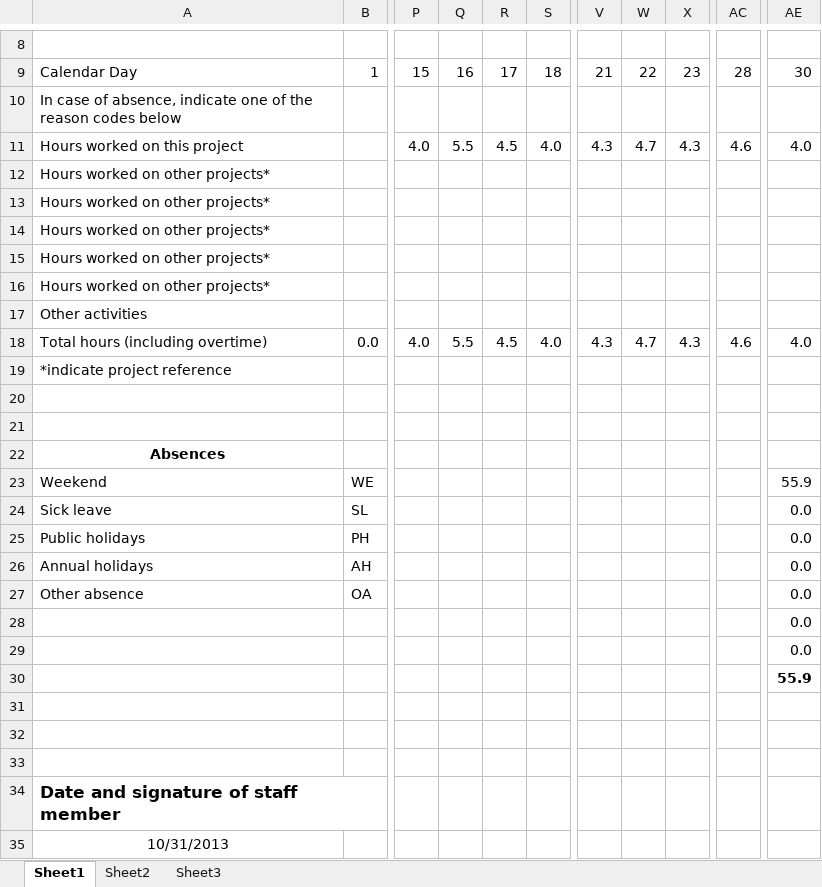
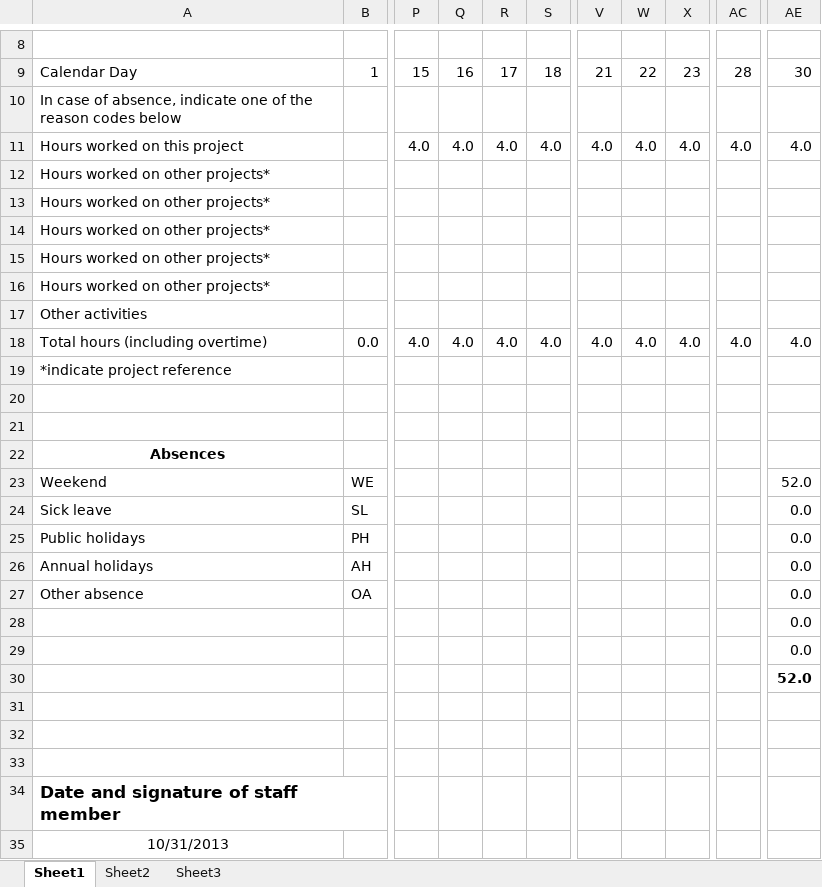
Before and after one commit to robertord/Ecoraee, an Excel workbook: TimeSheets/TS-DII-SCA-13-10.xlsx, sheet Sheet1, drawn as a sheet; only a part is shown, gaps mark what is left out; values as stored, in another font and other column widths than the file's, no borders; the diff names each change by its address in the sheet, - before the commit and + after, or states it on an @@ line.

```diff
--- a/TimeSheets/TS-DII-SCA-13-10.xlsx (sheet Sheet1)
+++ b/TimeSheets/TS-DII-SCA-13-10.xlsx (sheet Sheet1)
-Q11: 5.5
+Q11: 4.0
-R11: 4.5
+R11: 4.0
-V11: 4.3
+V11: 4.0
-W11: 4.7
+W11: 4.0
-X11: 4.3
+X11: 4.0
-AC11: 4.6
+AC11: 4.0
-Q18: 5.5
+Q18: 4.0
-R18: 4.5
+R18: 4.0
-V18: 4.3
+V18: 4.0
-W18: 4.7
+W18: 4.0
-X18: 4.3
+X18: 4.0
-AC18: 4.6
+AC18: 4.0
-AE23: 55.9
+AE23: 52.0
-AE30: 55.9
+AE30: 52.0
```
Also changed, not shown: 1 other file.
